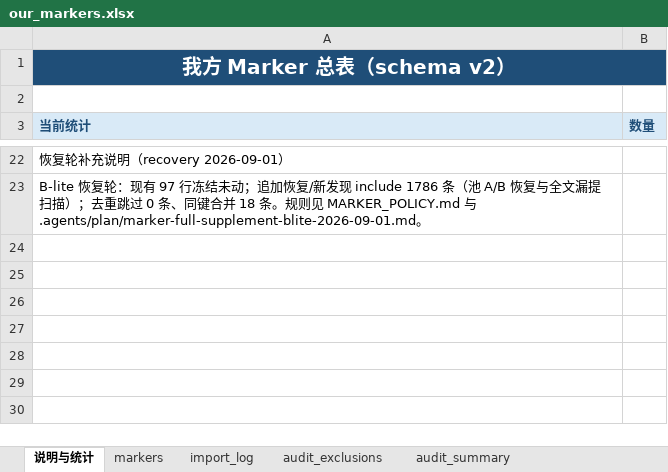
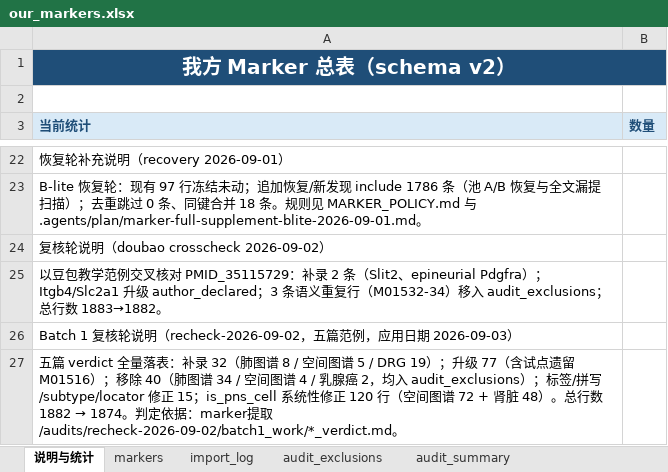
Before and after one commit to Frrrrrranz/single-cell-analysis, an Excel workbook: marker提取/表单/our_markers.xlsx, sheet 说明与统计, drawn as a sheet; only a part is shown, gaps mark what is left out; values as stored, in another font and other column widths than the file's, no borders; the diff names each change by its address in the sheet, - before the commit and + after, or states it on an @@ line.

Commit message:
chore: snapshot marker review before pipeline cleanup

```diff
--- a/marker提取/表单/our_markers.xlsx (sheet 说明与统计)
+++ b/marker提取/表单/our_markers.xlsx (sheet 说明与统计)
+row 24: 复核轮说明（doubao crosscheck 2026-09-02）
+row 25: 以豆包教学范例交叉核对 PMID_35115729：补录 2 条（Slit2、epineurial Pdgfra）；Itgb4/Slc2a1 升级 author_declared；3 条语义重复行（M01532-34）移入 audit_exclusions；总行数 1883→1882。
+row 26: Batch 1 复核轮说明（recheck-2026-09-02，五篇范例，应用日期 2026-09-03）
+row 27: 五篇 verdict 全量落表：补录 32（肺图谱 8 / 空间图谱 5 / DRG 19）；升级 77（含试点遗留 M01516）；移除 40（肺图谱 34 / 空间图谱 4 / 乳腺癌 2，均入 audit_exclusions）；标签/拼写/subtype/locator 修正 15；is_pns_cell 系统性修正 120 行（空间图谱 72 + 肾脏 48）。总行数 1882 → 1874。判定依据：marker提取/audits/recheck-2026-09-02/batch1_work/*_verdict.md。
```
Also changed, not shown: sheet markers, sheet audit_exclusions, sheet import_log, 58 other files.
